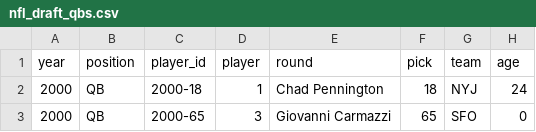
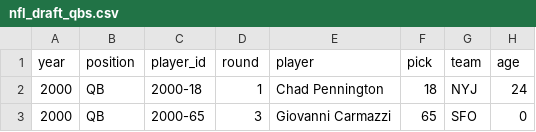
Before and after one commit to jmayanja33/quarterback-evaluation-models, a CSV file: Data/nfl_draft_qbs.csv, drawn as a sheet; only a part is shown; the diff names each change by its address in the sheet, - before the commit and + after, or states it on an @@ line.

Commit message:
Filled in missing height/weight/age data; Cleaned/encoded data

```diff
--- a/Data/nfl_draft_qbs.csv
+++ b/Data/nfl_draft_qbs.csv
-D1: player
+D1: round
-E1: round
+E1: player
```
Also changed, not shown: 9 other files.
